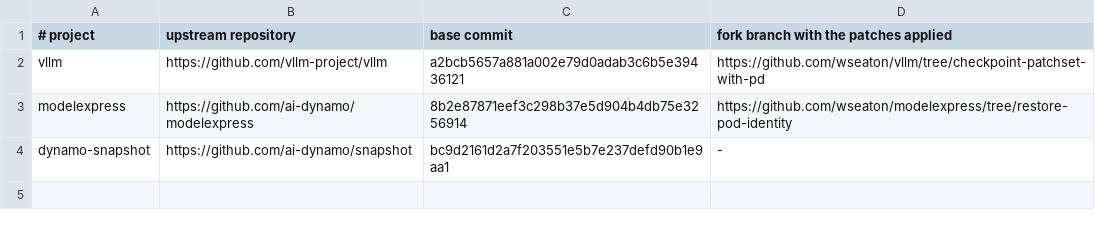
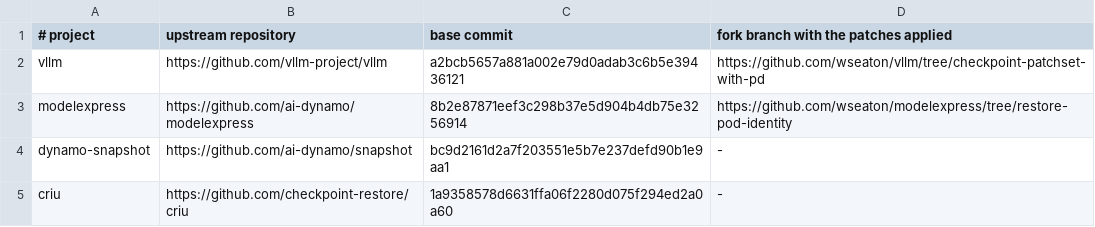
Before and after one commit to wseaton/kserve-snapshot-poc, a TSV file: upstream.tsv, drawn as a sheet.

Commit message:
Checkpoint and restore under SELinux
The first run on OpenShift (CRI-O, SELinux enforcing, H100, Qwen3-0.6B at
TP=1 in a pod under the restricted SCC) found two things.

CRIU hands its log to the processes it dumps, and a server in container_t
may not append to a file in the node's store, which is
container_var_lib_t: the dump failed. CRIU's work directory and log are
now in the pod's /run/snapshotd/work for a dump as they already were for a
restore, and the daemon copies dump.log into the checkpoint afterwards.

A restored process is a child of CRIU and kept its context, the daemon's
spc_t. The server ran unconfined, and its pod's shim, in container_t, was
denied signalling it, so a pod took its whole grace period to stop. CRIU
sets a restored process's label itself when it finds SELinux, but it asks
libselinux, which wants selinuxfs and /etc/selinux/config, and the daemon
runs CRIU in the pod's mount namespace, which has neither. The CRIU we
carried was also built without libselinux.

- patches/criu/0001 makes CRIU decide from its own process label.
  upstream.tsv now names the CRIU commit, and the snapshot-agent workflow
  reads it from there.
- patches/dynamo-snapshot/0003 builds the agent image's CRIU with
  libselinux and with those patches.
- The daemon passes the context of the pod's PID 1 to criu restore as
  --lsm-profile when that label is an SELinux context, so a restored
  server gets the label of the pod it lands in, not of the pod it was
  dumped in.
- The kind tests build that CRIU instead of installing Fedora's, which
  cannot do this, and run.sh checks that a restored server carries its
  pod's label. That only tests something on a host with SELinux.

Measured after the change, with the store at its original label: first
replica Ready in 76 s (64 s cold boot, 6.4 s checkpoint of 5.5 GiB, 3.3 s
restore), two more on the same node in 12 s and 14 s, each onto another
GPU. Every vLLM process was container_t with the pod's categories, all
three answered a completion, and a restored pod stopped in 6 s instead of
32 s. The binaries for that run were built from this change and copied
into the pinned images; the images themselves are built by CI from here.

Not run: a restore into a pod whose MCS categories differ from the dumped
pod's, and tensor parallel above 1 on OpenShift.

```diff
--- a/upstream.tsv
+++ b/upstream.tsv
@@ -4 +4,2 @@ modelexpress	https://github.com/ai-dynamo/modelexpress	8b2e87871eef3c298b37e5d90
 dynamo-snapshot	https://github.com/ai-dynamo/snapshot	bc9d2161d2a7f203551e5b7e237defd90b1e9aa1	-
+criu	https://github.com/checkpoint-restore/criu	1a9358578d6631ffa06f2280d075f294ed2a0a60	-
```
Also changed, not shown: 12 other files.
